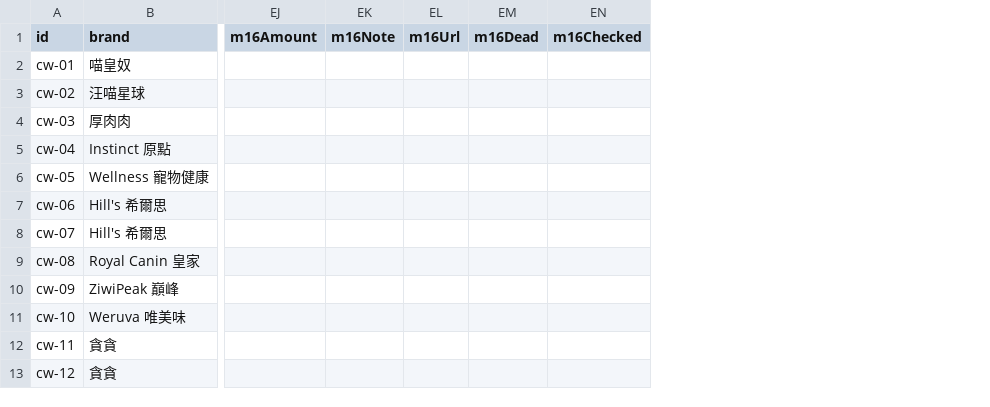
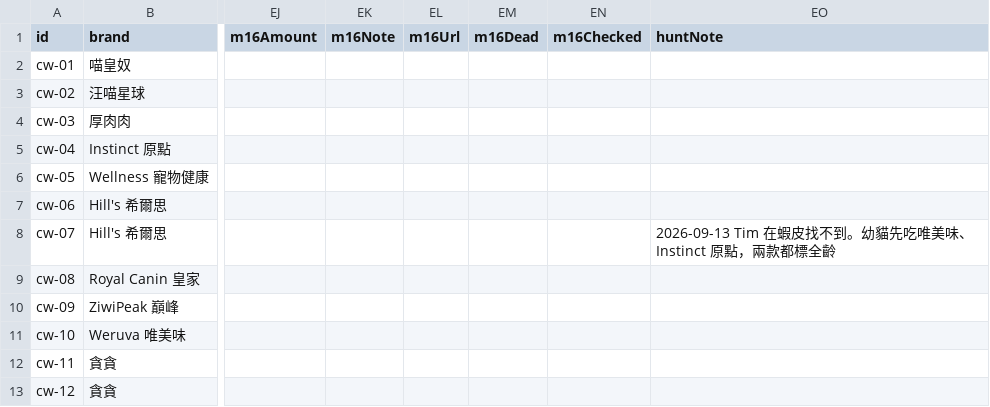
Before and after one commit to Tim-xuan-you/zone27-web, a CSV file: data/cat-wet-food.csv, drawn as a sheet; only a part is shown, gaps mark what is left out; the diff names each change by its address in the sheet, - before the commit and + after, or states it on an @@ line.

```diff
--- a/data/cat-wet-food.csv
+++ b/data/cat-wet-food.csv
+column EO (huntNote), row 8: 2026-09-13 Tim 在蝦皮找不到。幼貓先吃唯美味、Instinct 原點，兩款都標全齡
```
Also changed, not shown: 6 other files.
